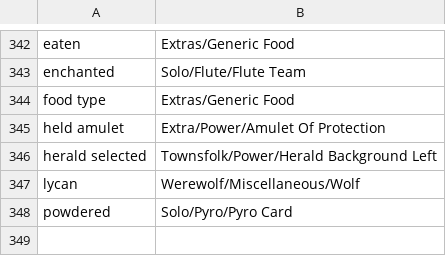
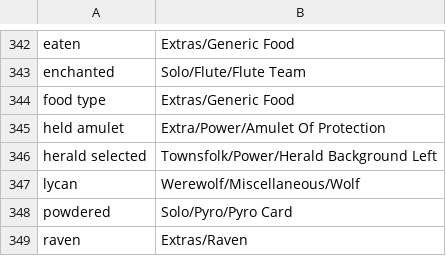
Before and after one commit to WerewolvesRevamped/Werewolves-Icons, a CSV file: replacements.csv, drawn as a sheet; only a part is shown, gaps mark what is left out.

Commit message:
raven

```diff
--- a/replacements.csv
+++ b/replacements.csv
@@ -348 +348,2 @@ lycan,Werewolf/Miscellaneous/Wolf
 powdered,Solo/Pyro/Pyro Card
+raven,Extras/Raven
```
